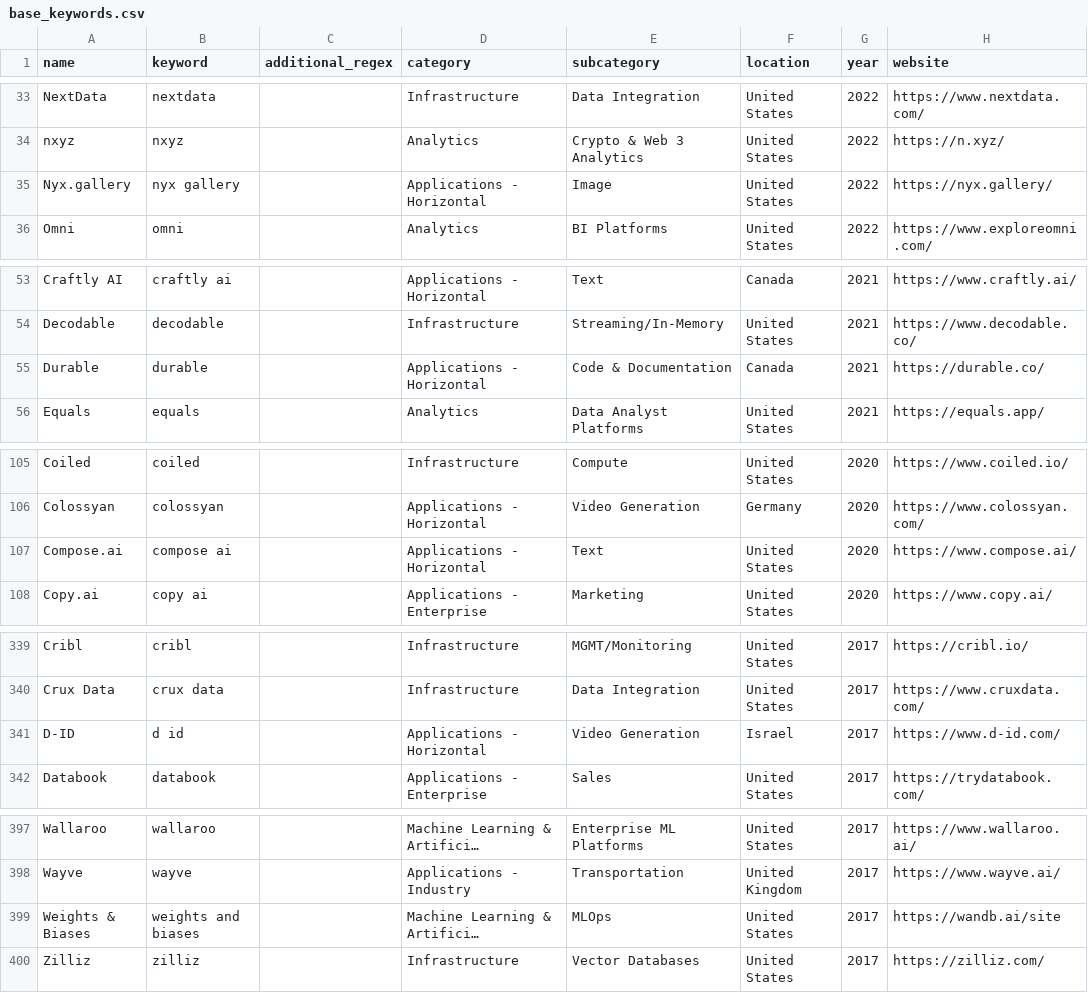
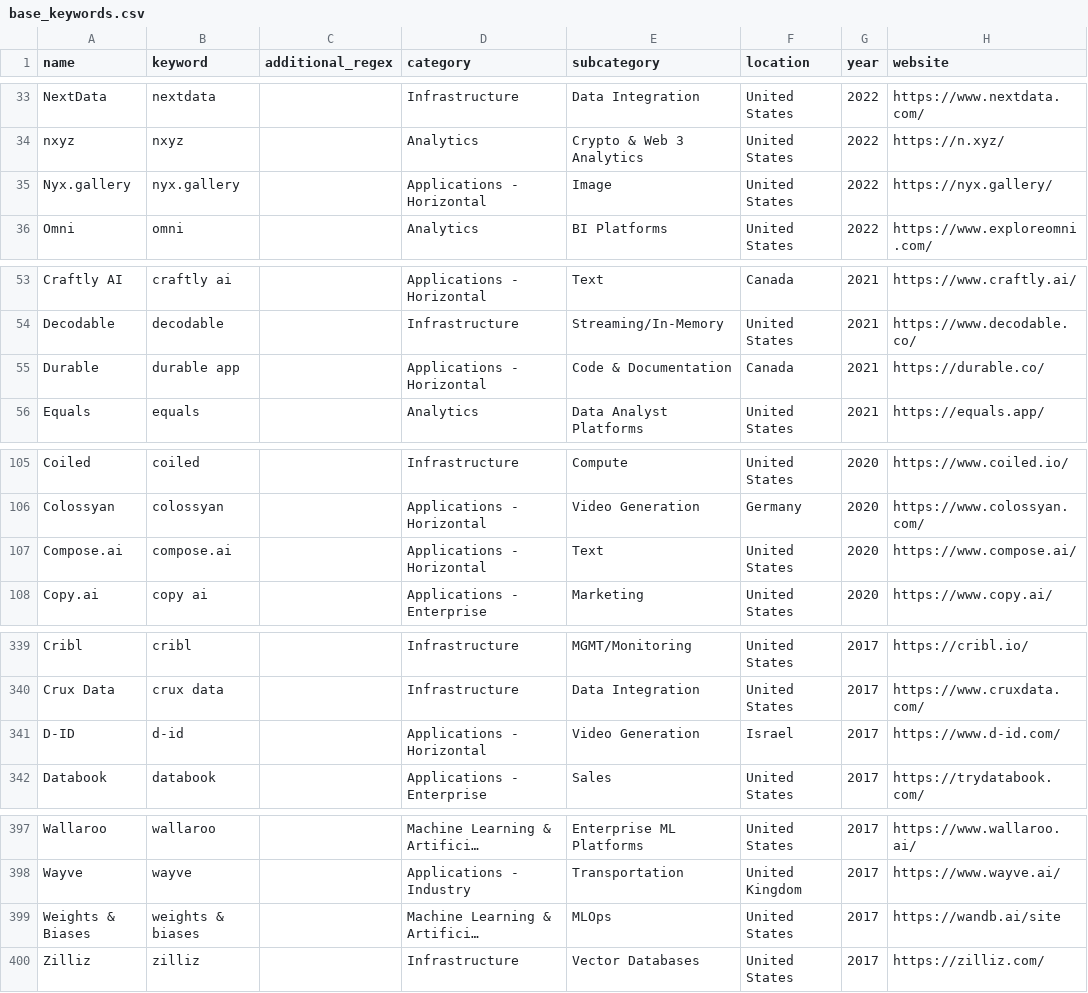
Before and after one commit to FelitaD/dbt-job-market, a CSV file: seeds/base_keywords.csv, drawn as a sheet; only a part is shown, gaps mark what is left out; long unchanged cells end in …; the diff covers the shown part only; the diff names each change by its address in the sheet, - before the commit and + after, or states it on an @@ line.

Commit message:
Modify regex for companies with ambiguous names (durable, via, scale...)

```diff
--- a/seeds/base_keywords.csv
+++ b/seeds/base_keywords.csv
-B35 (keyword): nyx gallery
+B35 (keyword): nyx.gallery
-B55 (keyword): durable
+B55 (keyword): durable app
-B107 (keyword): compose ai
+B107 (keyword): compose.ai
-B341 (keyword): d id
+B341 (keyword): d-id
-B399 (keyword): weights and biases
+B399 (keyword): weights & biases
```
Also changed, not shown: 1 added row and 34 edited cells elsewhere in this file.
